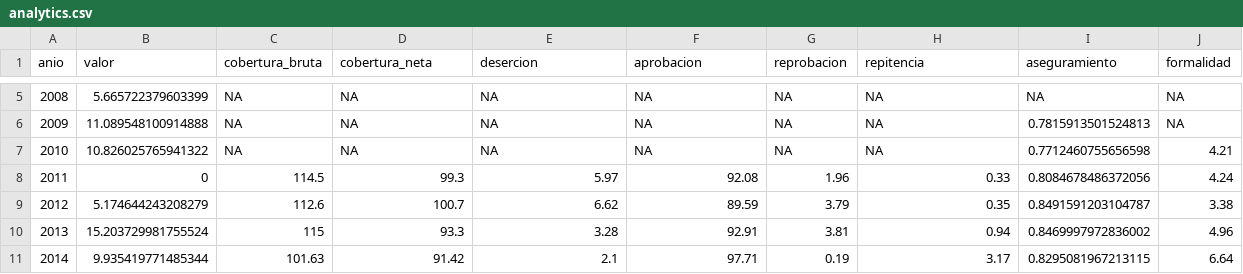
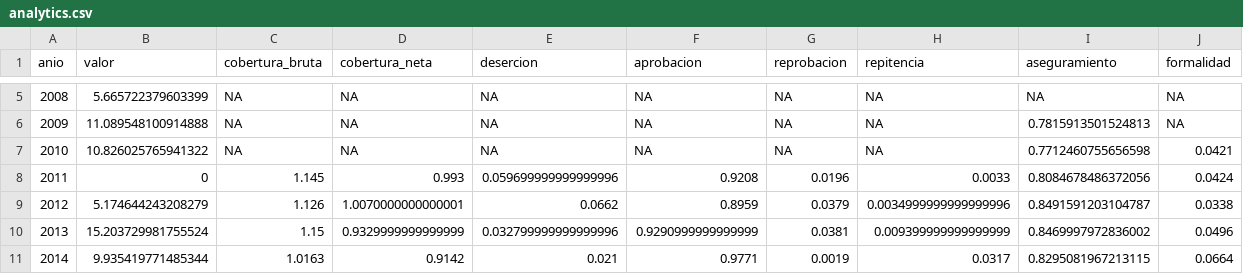
Before and after one commit to OPS-DSS/suaza, a CSV file: public/data/csv/analytics.csv, drawn as a sheet; only a part is shown, gaps mark what is left out; the diff covers the shown part only.

Commit message:
Refactor CSV data format and update analytics components
- Changed the format of 'formalidad.csv' to have 'anio' as the first column and adjusted values to decimal format.
- Updated 'mortalidad-suicidio.csv' to reorder columns and adjust values to decimal format.
- Modified 'repitencia.csv' and 'reprobacion.csv' to convert values to decimal format.
- Updated the 'AnalyticsPageContent' component to improve layout and functionality, including adjustments to the map and table views.
- Ensured consistent styling and behavior for buttons and dropdowns in the analytics interface.

```diff
--- a/public/data/csv/analytics.csv
+++ b/public/data/csv/analytics.csv
@@ -6,6 +6,6 @@ anio,valor,cobertura_bruta,cobertura_neta,desercion,aprobacion,reprobacion,repit
 2009,11.089548100914888,NA,NA,NA,NA,NA,NA,0.7815913501524813,NA
-2010,10.826025765941322,NA,NA,NA,NA,NA,NA,0.7712460755656598,4.21
-2011,0,114.5,99.3,5.97,92.08,1.96,0.33,0.8084678486372056,4.24
-2012,5.174644243208279,112.6,100.7,6.62,89.59,3.79,0.35,0.8491591203104787,3.38
-2013,15.203729981755524,115,93.3,3.28,92.91,3.81,0.94,0.8469997972836002,4.96
-2014,9.935419771485344,101.63,91.42,2.1,97.71,0.19,3.17,0.8295081967213115,6.64
+2010,10.826025765941322,NA,NA,NA,NA,NA,NA,0.7712460755656598,0.0421
+2011,0,1.145,0.993,0.059699999999999996,0.9208,0.0196,0.0033,0.8084678486372056,0.0424
+2012,5.174644243208279,1.126,1.0070000000000001,0.0662,0.8959,0.0379,0.0034999999999999996,0.8491591203104787,0.0338
+2013,15.203729981755524,1.15,0.9329999999999999,0.032799999999999996,0.9290999999999999,0.0381,0.009399999999999999,0.8469997972836002,0.0496
+2014,9.935419771485344,1.0163,0.9142,0.021,0.9771,0.0019,0.0317,0.8295081967213115,0.0664
```
Also changed, not shown: 62 edited cells elsewhere in this file, public/data/csv/aprobacion.csv, public/data/csv/cobertura-neta.csv, 19 other files.
